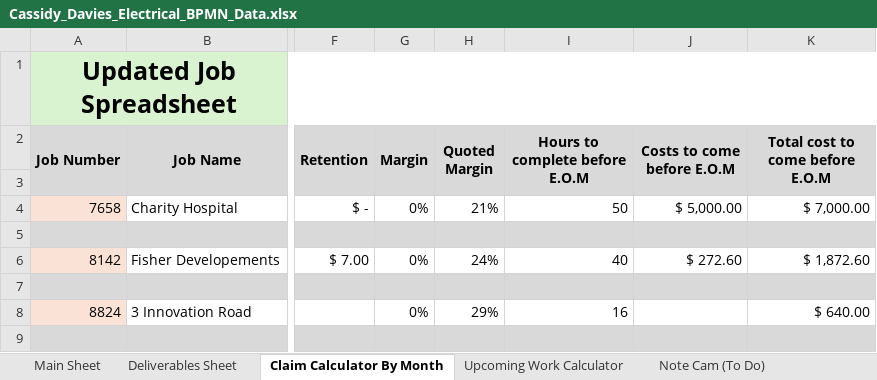
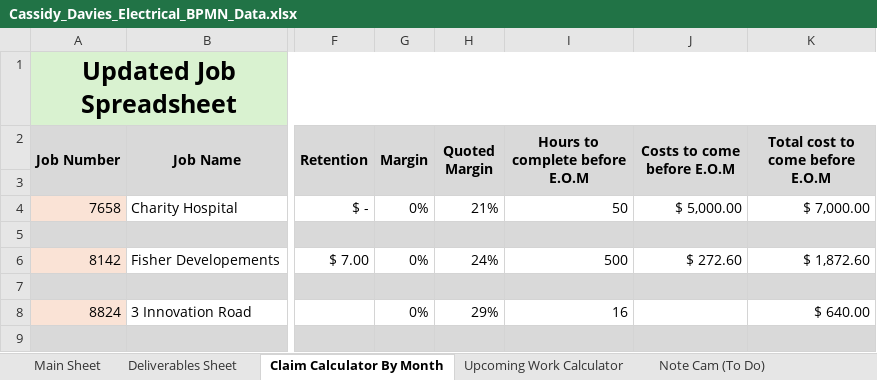
Before and after one commit to felixkwan2901/excel-dashboard, an Excel workbook: public/Cassidy_Davies_Electrical_BPMN_Data.xlsx, sheet Claim Calculator By Month, drawn as a sheet; only a part is shown, gaps mark what is left out; values as stored, in another font and other column widths than the file's, no borders; conditional formats not drawn; the diff names each change by its address in the sheet, - before the commit and + after, or states it on an @@ line.

```diff
--- a/public/Cassidy_Davies_Electrical_BPMN_Data.xlsx (sheet Claim Calculator By Month)
+++ b/public/Cassidy_Davies_Electrical_BPMN_Data.xlsx (sheet Claim Calculator By Month)
-I6 (Hours to complete before E.O.M): 40
+I6 (Hours to complete before E.O.M): 500
```
Also changed, not shown: 2 other files.
